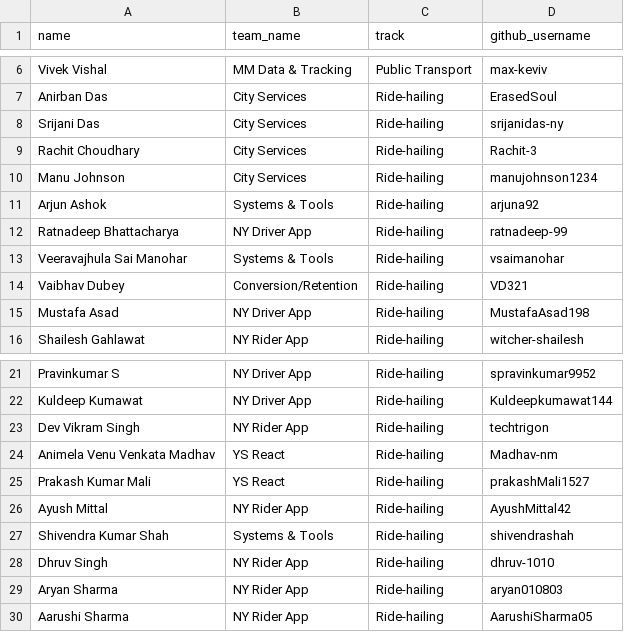
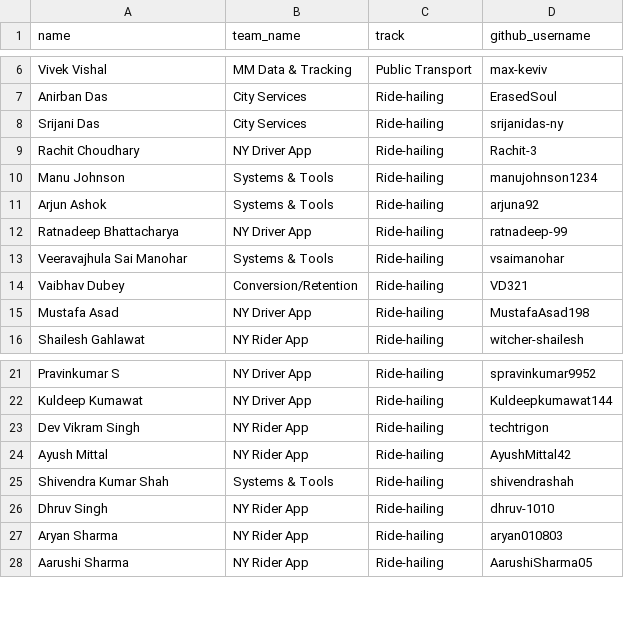
Before and after one commit to sidsethu/Pullscope, a CSV file: public/data/team-mapping.csv, drawn as a sheet; only a part is shown, gaps mark what is left out.

Commit message:
Update Teams

```diff
--- a/public/data/team-mapping.csv
+++ b/public/data/team-mapping.csv
@@ -8,4 +8,4 @@ Anirban Das,City Services,Ride-hailing,ErasedSoul
 Srijani Das,City Services,Ride-hailing,srijanidas-ny
-Rachit Choudhary,City Services,Ride-hailing,Rachit-3
-Manu Johnson,City Services,Ride-hailing,manujohnson1234
+Rachit Choudhary,NY Driver App,Ride-hailing,Rachit-3
+Manu Johnson,Systems & Tools,Ride-hailing,manujohnson1234
 Arjun Ashok,Systems & Tools,Ride-hailing,arjuna92
@@ -23,4 +23,2 @@ Kuldeep Kumawat,NY Driver App,Ride-hailing,Kuldeepkumawat144
 Dev Vikram Singh,NY Rider App,Ride-hailing,techtrigon
-Animela Venu Venkata Madhav,YS React,Ride-hailing,Madhav-nm
-Prakash Kumar Mali,YS React,Ride-hailing,prakashMali1527
 Ayush Mittal,NY Rider App,Ride-hailing,AyushMittal42
```
